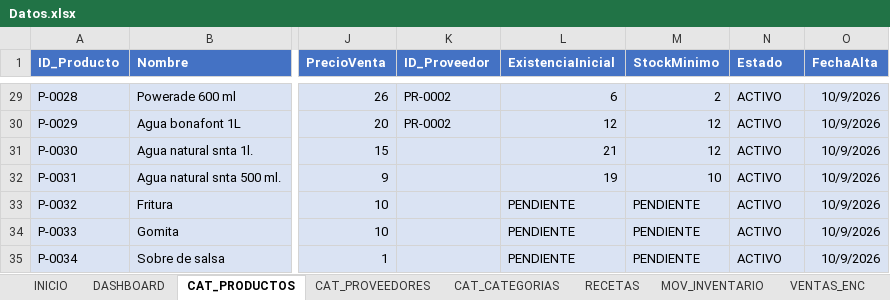
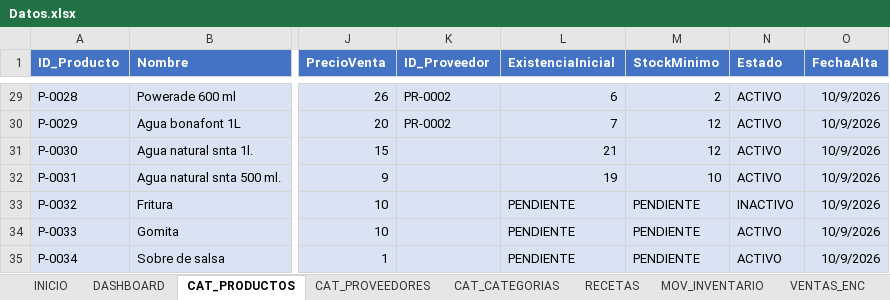
Before and after one commit to Alejandromtz98/Deporcheves, an Excel workbook: src/Deporcheves.DataMigration/Datos.xlsx, sheet CAT_PRODUCTOS, drawn as a sheet; only a part is shown, gaps mark what is left out; values as stored, in another font and other column widths than the file's, no borders; table styles not drawn; the diff covers the shown part only; the diff names each change by its address in the sheet, - before the commit and + after, or states it on an @@ line.

```diff
--- a/src/Deporcheves.DataMigration/Datos.xlsx (sheet CAT_PRODUCTOS)
+++ b/src/Deporcheves.DataMigration/Datos.xlsx (sheet CAT_PRODUCTOS)
-L30 (ExistenciaInicial): 12
+L30 (ExistenciaInicial): 7
-N33 (Estado): ACTIVO
+N33 (Estado): INACTIVO
```
Also changed, not shown: 1 added row and 26 edited cells elsewhere in this sheet, sheet MOV_INVENTARIO, sheet VENTAS_DET, sheet COMPRAS, sheet CAJA, sheet DASHBOARD, sheet VENTAS_ENC, 2 more sheets, 26 other files.
